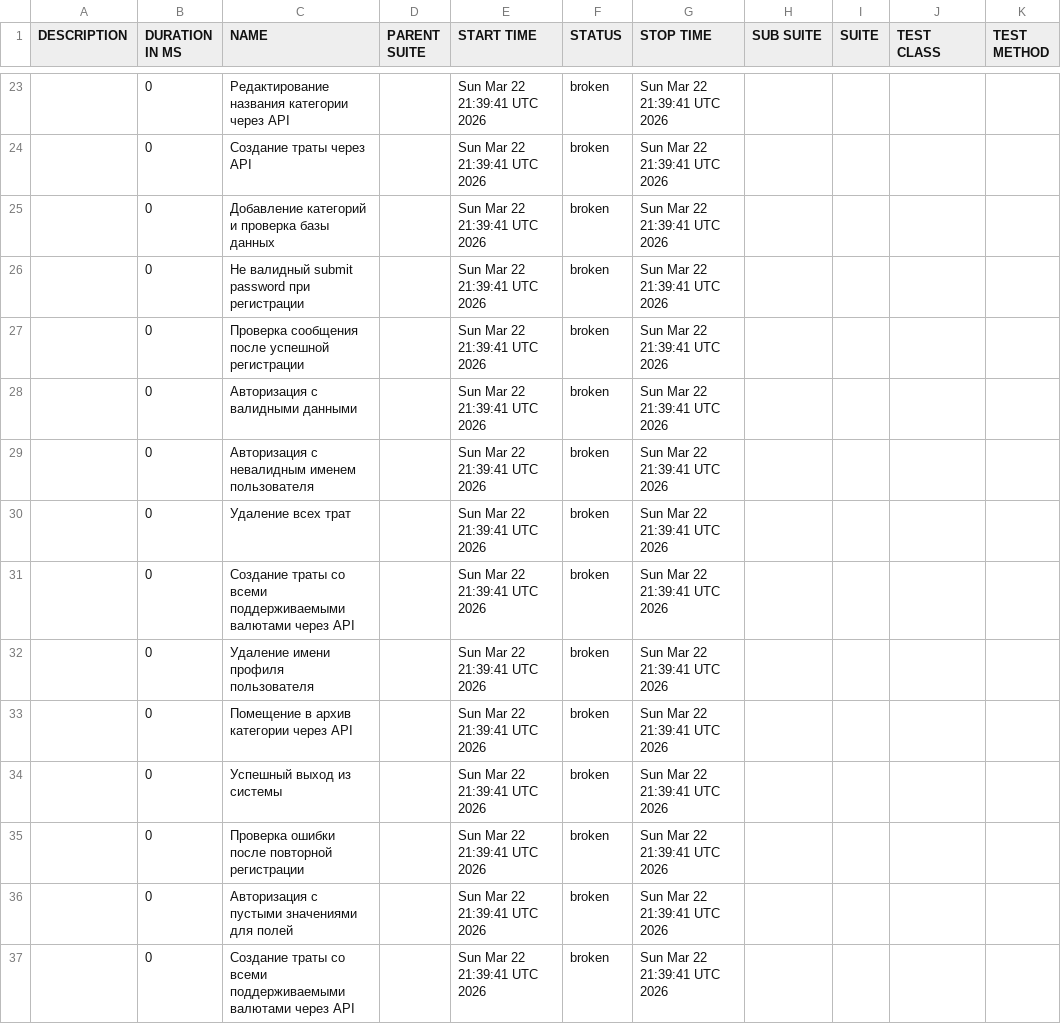
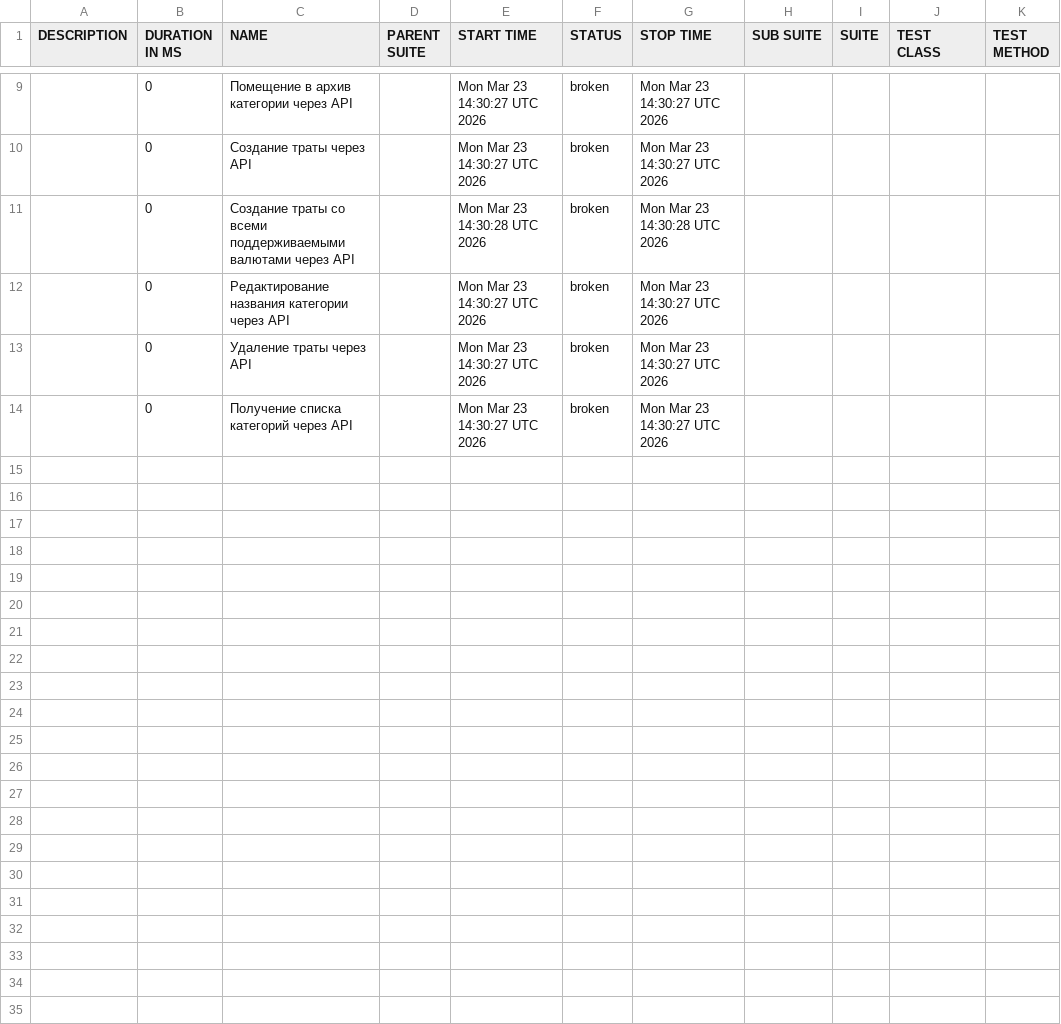
Before and after one commit to Danya1366/niffler-py-st3, a CSV file: data/suites.csv, drawn as a sheet; only a part is shown, gaps mark what is left out; the diff covers the shown part only.

```diff
--- a/data/suites.csv
+++ b/data/suites.csv
@@ -23,15 +9,6 @@
-"","0","Редактирование названия категории через API","","Sun Mar 22 21:39:41 UTC 2026","broken","Sun Mar 22 21:39:41 UTC 2026","","","",""
-"","0","Создание траты через API","","Sun Mar 22 21:39:41 UTC 2026","broken","Sun Mar 22 21:39:41 UTC 2026","","","",""
-"","0","Добавление категорий и проверка базы данных","","Sun Mar 22 21:39:41 UTC 2026","broken","Sun Mar 22 21:39:41 UTC 2026","","","",""
-"","0","Не валидный submit password при регистрации","","Sun Mar 22 21:39:41 UTC 2026","broken","Sun Mar 22 21:39:41 UTC 2026","","","",""
-"","0","Проверка сообщения после успешной регистрации","","Sun Mar 22 21:39:41 UTC 2026","broken","Sun Mar 22 21:39:41 UTC 2026","","","",""
-"","0","Авторизация с валидными данными","","Sun Mar 22 21:39:41 UTC 2026","broken","Sun Mar 22 21:39:41 UTC 2026","","","",""
-"","0","Авторизация с невалидным именем пользователя","","Sun Mar 22 21:39:41 UTC 2026","broken","Sun Mar 22 21:39:41 UTC 2026","","","",""
-"","0","Удаление всех трат","","Sun Mar 22 21:39:41 UTC 2026","broken","Sun Mar 22 21:39:41 UTC 2026","","","",""
-"","0","Создание траты со всеми поддерживаемыми валютами через API","","Sun Mar 22 21:39:41 UTC 2026","broken","Sun Mar 22 21:39:41 UTC 2026","","","",""
-"","0","Удаление имени профиля пользователя","","Sun Mar 22 21:39:41 UTC 2026","broken","Sun Mar 22 21:39:41 UTC 2026","","","",""
-"","0","Помещение в архив категории через API","","Sun Mar 22 21:39:41 UTC 2026","broken","Sun Mar 22 21:39:41 UTC 2026","","","",""
-"","0","Успешный выход из системы","","Sun Mar 22 21:39:41 UTC 2026","broken","Sun Mar 22 21:39:41 UTC 2026","","","",""
-"","0","Проверка ошибки после повторной регистрации","","Sun Mar 22 21:39:41 UTC 2026","broken","Sun Mar 22 21:39:41 UTC 2026","","","",""
-"","0","Авторизация с пустыми значениями для полей","","Sun Mar 22 21:39:41 UTC 2026","broken","Sun Mar 22 21:39:41 UTC 2026","","","",""
-"","0","Создание траты со всеми поддерживаемыми валютами через API","","Sun Mar 22 21:39:41 UTC 2026","broken","Sun Mar 22 21:39:41 UTC 2026","","","",""
+"","0","Помещение в архив категории через API","","Mon Mar 23 14:30:27 UTC 2026","broken","Mon Mar 23 14:30:27 UTC 2026","","","",""
+"","0","Создание траты через API","","Mon Mar 23 14:30:27 UTC 2026","broken","Mon Mar 23 14:30:27 UTC 2026","","","",""
+"","0","Создание траты со всеми поддерживаемыми валютами через API","","Mon Mar 23 14:30:28 UTC 2026","broken","Mon Mar 23 14:30:28 UTC 2026","","","",""
+"","0","Редактирование названия категории через API","","Mon Mar 23 14:30:27 UTC 2026","broken","Mon Mar 23 14:30:27 UTC 2026","","","",""
+"","0","Удаление траты через API","","Mon Mar 23 14:30:27 UTC 2026","broken","Mon Mar 23 14:30:27 UTC 2026","","","",""
+"","0","Получение списка категорий через API","","Mon Mar 23 14:30:27 UTC 2026","broken","Mon Mar 23 14:30:27 UTC 2026","","","",""
```
Also changed, not shown: 2 added rows, 16 removed rows and 12 edited cells elsewhere in this file, data/behaviors.csv, 42 other files.
